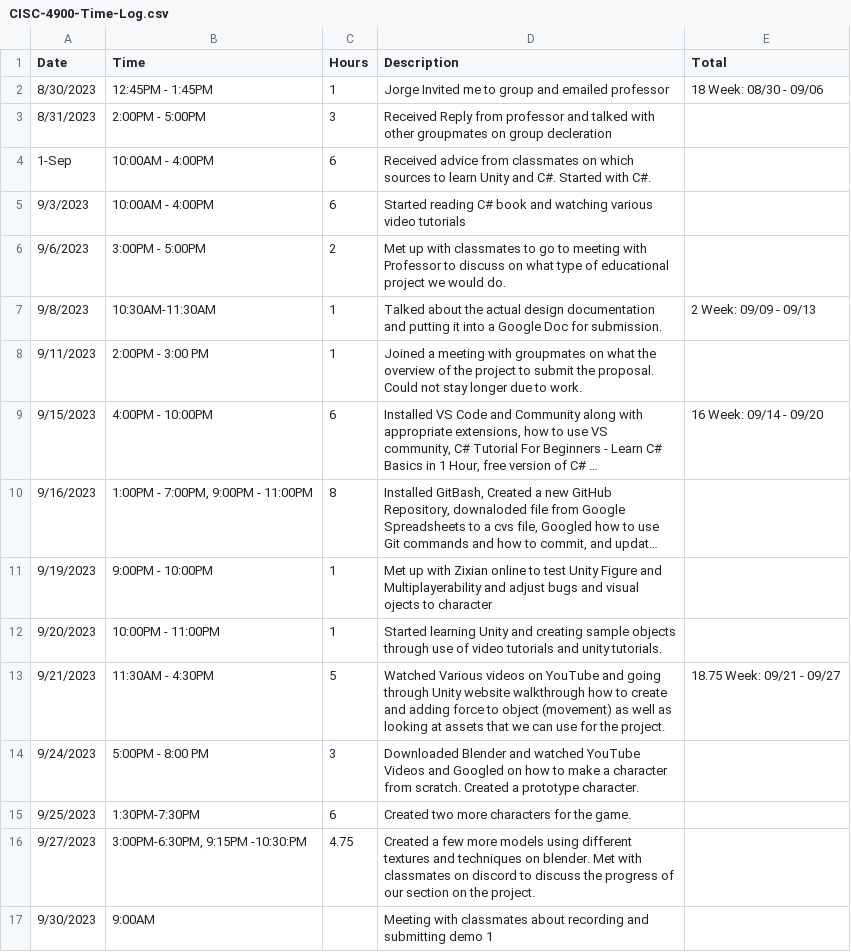
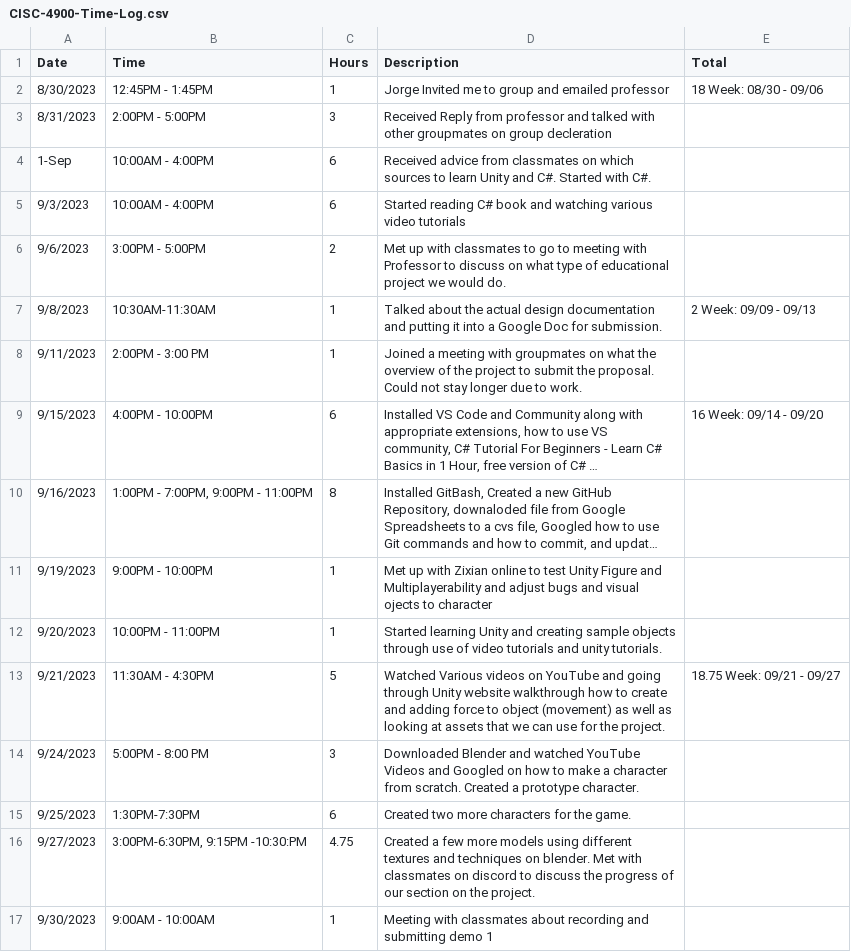
Before and after one commit to Phorespher/CISC4900-Spreadsheet, a CSV file: CISC-4900-Time-Log.csv, drawn as a sheet; long unchanged cells end in ….

Commit message:
ended recording and meeting about demo 1

```diff
--- a/CISC-4900-Time-Log.csv
+++ b/CISC-4900-Time-Log.csv
@@ -16,2 +16,2 @@ Date,Time,Hours,Description,Total
 9/27/2023,"3:00PM-6:30PM, 9:15PM -10:30:PM",4.75,Created a few more models using different textures and techniques on blender. Met with classmates on discord to discuss the progress of our section on the project.,
-9/30/2023,9:00AM,,Meeting with classmates about recording and submitting demo 1,
+9/30/2023,9:00AM - 10:00AM,1,Meeting with classmates about recording and submitting demo 1,
```
